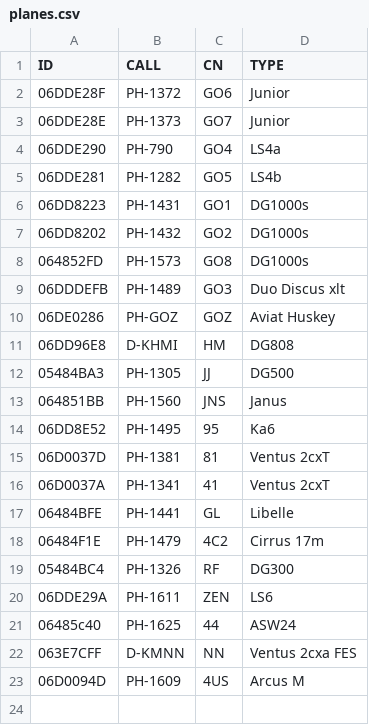
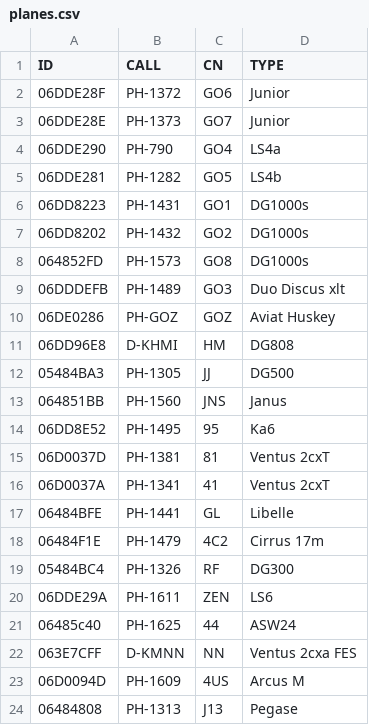
Before and after one commit to GliderGeek/overlandvliegen-gozc, a CSV file: planes.csv, drawn as a sheet.

Commit message:
Add what we think might be the Pegase J13

```diff
--- a/planes.csv
+++ b/planes.csv
@@ -23 +23,2 @@ ID,CALL,CN,TYPE
 06D0094D,PH-1609,4US,Arcus M
+06484808,PH-1313,J13,Pegase
```
Also changed, not shown: 1 other file.
